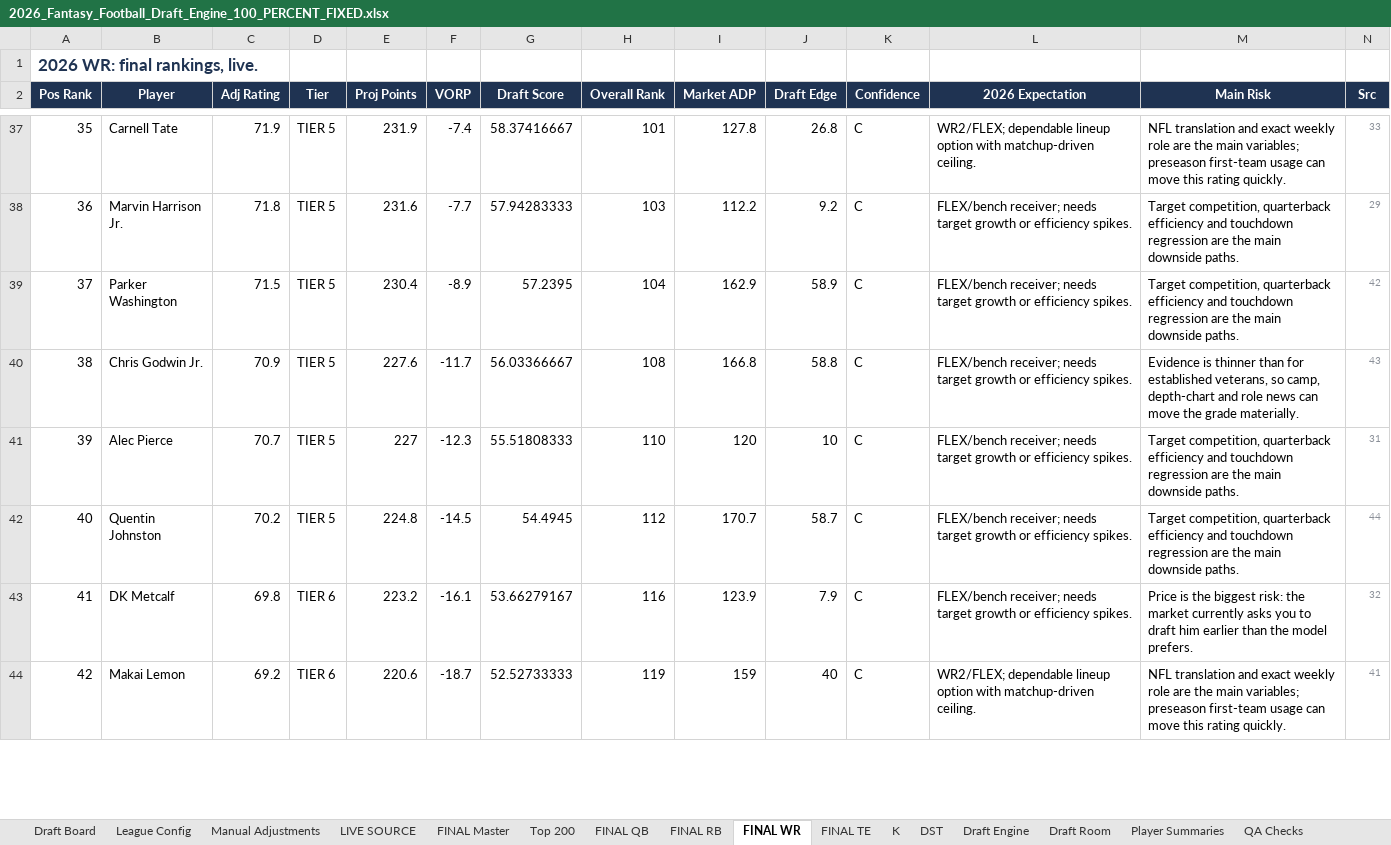
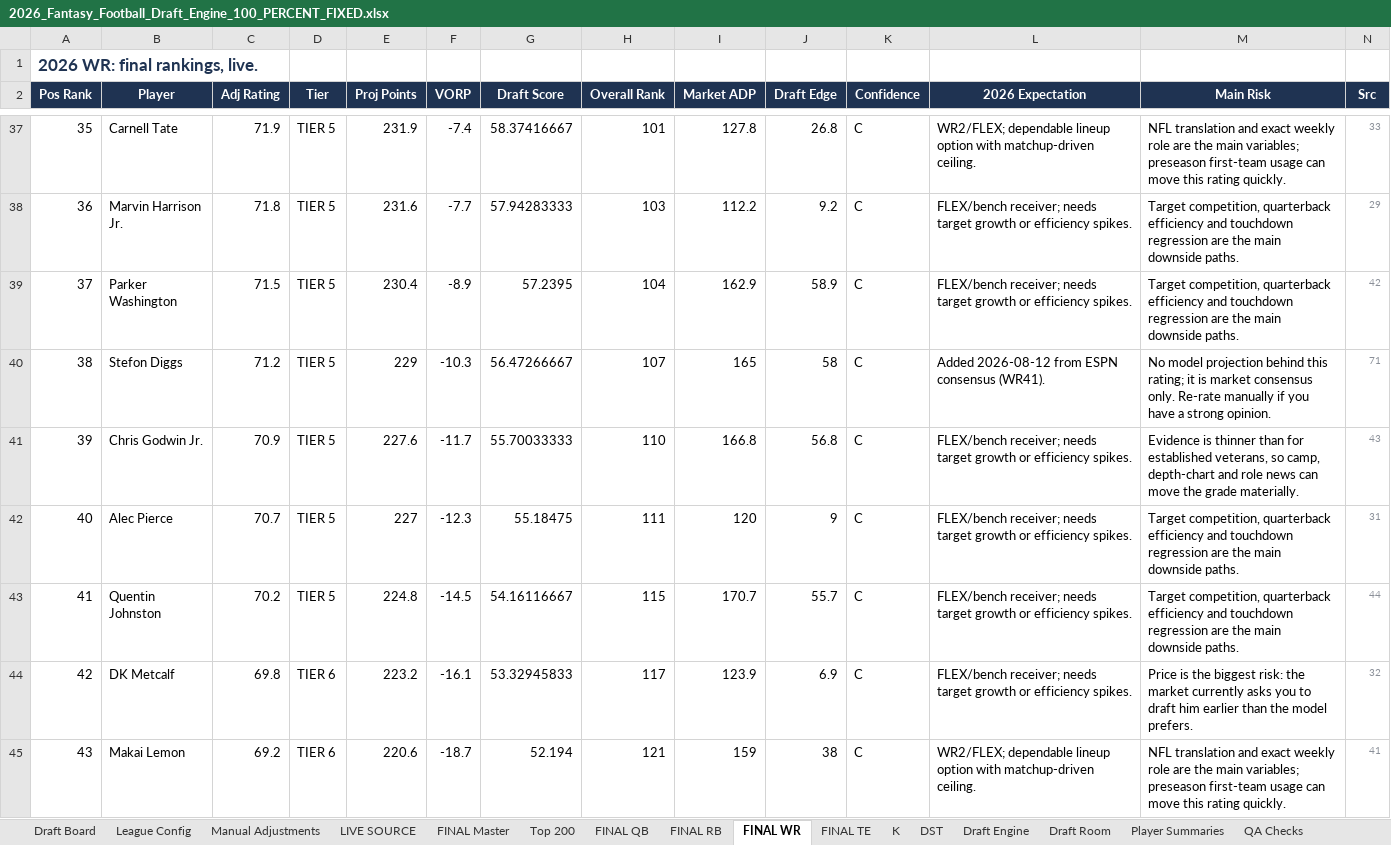
Before and after one commit to 7LayerLabs/fantasyfootball26, an Excel workbook: 2026_Fantasy_Football_Draft_Engine_100_PERCENT_FIXED.xlsx, sheet FINAL WR, drawn as a sheet; only a part is shown, gaps mark what is left out; values as stored, in another font and other column widths than the file's, no borders; addresses are those after the commit; the diff covers the shown part only; the diff names each change by its address in the sheet, - before the commit and + after, or states it on an @@ line.

```diff
--- a/2026_Fantasy_Football_Draft_Engine_100_PERCENT_FIXED.xlsx (sheet FINAL WR)
+++ b/2026_Fantasy_Football_Draft_Engine_100_PERCENT_FIXED.xlsx (sheet FINAL WR)
+row 40: 38 | Stefon Diggs | 71.2 | TIER 5 | 229 | -10.3 | 56.47266667 | 107 | 165 | 58 | C | Added 2026-08-12 from ESPN consensus (WR41). | No model projection behind this rating; it is market consensus only. Re-rate manually if you have a strong opinion. | 71
@@ column A (Pos Rank) renumbered from row 41 down @@
-G41 (Draft Score): 56.03366667
+G41 (Draft Score): 55.70033333
-H41 (Overall Rank): 108
+H41 (Overall Rank): 110
-J41 (Draft Edge): 58.8
+J41 (Draft Edge): 56.8
-G42 (Draft Score): 55.51808333
+G42 (Draft Score): 55.18475
-H42 (Overall Rank): 110
+H42 (Overall Rank): 111
-J42 (Draft Edge): 10
+J42 (Draft Edge): 9
-G43 (Draft Score): 54.4945
+G43 (Draft Score): 54.16116667
-H43 (Overall Rank): 112
+H43 (Overall Rank): 115
-J43 (Draft Edge): 58.7
+J43 (Draft Edge): 55.7
-G44 (Draft Score): 53.66279167
+G44 (Draft Score): 53.32945833
-H44 (Overall Rank): 116
+H44 (Overall Rank): 117
-J44 (Draft Edge): 7.9
+J44 (Draft Edge): 6.9
-G45 (Draft Score): 52.52733333
+G45 (Draft Score): 52.194
-H45 (Overall Rank): 119
+H45 (Overall Rank): 121
-J45 (Draft Edge): 40
+J45 (Draft Edge): 38
```
Also changed, not shown: 3 added rows and 64 edited cells elsewhere in this sheet, sheet Top 200, sheet FINAL Master, sheet Draft Board, sheet Player Summaries, sheet Draft Engine, sheet LIVE SOURCE, 8 more sheets, formulas that keep their value, 7 other files.
